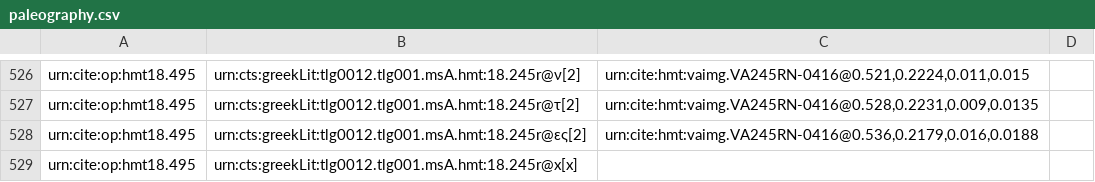
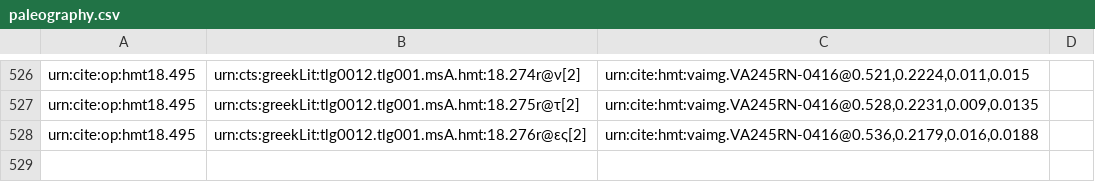
Before and after one commit to hmteditors/closed-hc-il18, a CSV file: venA/collections/paleography.csv, drawn as a sheet; only a part is shown, gaps mark what is left out; the diff covers the shown part only; the diff names each change by its address in the sheet, - before the commit and + after, or states it on an @@ line.

```diff
--- a/venA/collections/paleography.csv
+++ b/venA/collections/paleography.csv
-B526: urn:cts:greekLit:tlg0012.tlg001.msA.hmt:18.245r@ν[2]
+B526: urn:cts:greekLit:tlg0012.tlg001.msA.hmt:18.274r@ν[2]
-B527: urn:cts:greekLit:tlg0012.tlg001.msA.hmt:18.245r@τ[2]
+B527: urn:cts:greekLit:tlg0012.tlg001.msA.hmt:18.275r@τ[2]
-B528: urn:cts:greekLit:tlg0012.tlg001.msA.hmt:18.245r@ες[2]
+B528: urn:cts:greekLit:tlg0012.tlg001.msA.hmt:18.276r@ες[2]
-row 529: urn:cite:op:hmt18.495 | urn:cts:greekLit:tlg0012.tlg001.msA.hmt:18.245r@x[x]
```
Also changed, not shown: 28 edited cells elsewhere in this file.
